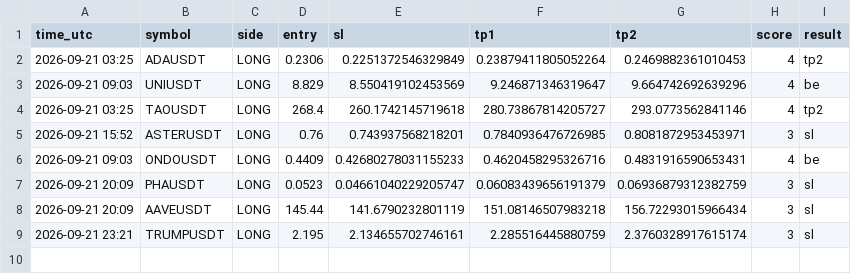
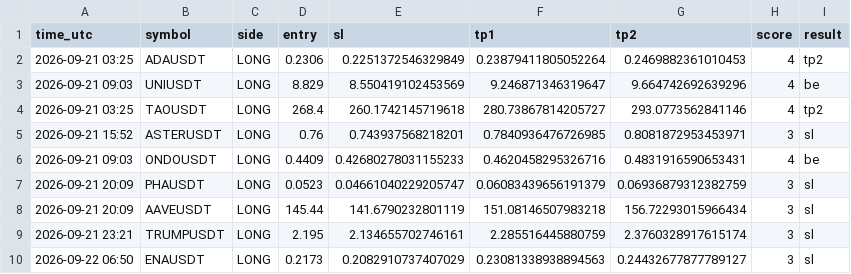
Before and after one commit to earnmoneyeasly/signal-bot, a CSV file: signals_log.csv, drawn as a sheet; the diff names each change by its address in the sheet, - before the commit and + after, or states it on an @@ line.

```diff
--- a/signals_log.csv
+++ b/signals_log.csv
+row 10: 2026-09-22 06:50 | ENAUSDT | LONG | 0.2173 | 0.2082910737407029 | 0.23081338938894563 | 0.24432677877789127 | 3 | sl
```
Also changed, not shown: 2 other files.
